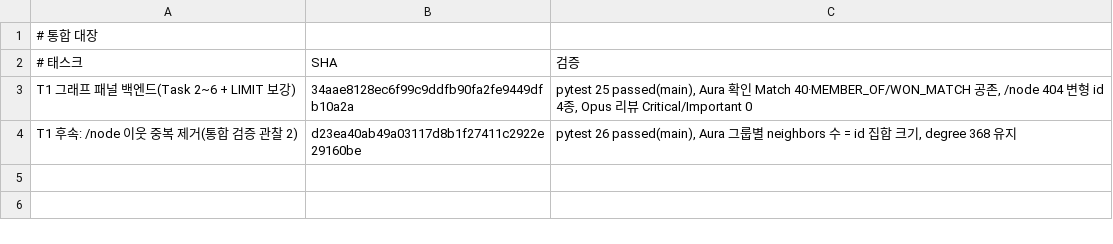
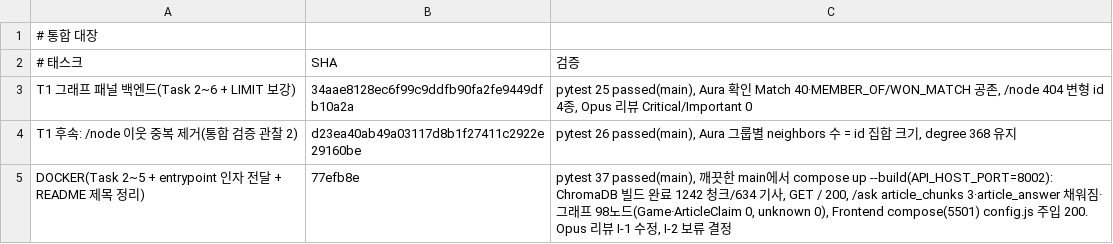
Before and after one commit to LCK-Project/Backend, a TSV file: docs/task-integration-ledger.tsv, drawn as a sheet.

```diff
--- a/docs/task-integration-ledger.tsv
+++ b/docs/task-integration-ledger.tsv
@@ -4 +4,2 @@ T1 그래프 패널 백엔드(Task 2~6 + LIMIT 보강)	34aae8128ec6f99c9ddfb90fa
 T1 후속: /node 이웃 중복 제거(통합 검증 관찰 2)	d23ea40ab49a03117d8b1f27411c2922e29160be	pytest 26 passed(main), Aura 그룹별 neighbors 수 = id 집합 크기, degree 368 유지
+DOCKER(Task 2~5 + entrypoint 인자 전달 + README 제목 정리)	77efb8e	pytest 37 passed(main), 깨끗한 main에서 compose up --build(API_HOST_PORT=8002): ChromaDB 빌드 완료 1242 청크/634 기사, GET / 200, /ask article_chunks 3·article_answer 채워짐·그래프 98노드(Game·ArticleClaim 0, unknown 0), Frontend compose(5501) config.js 주입 200. Opus 리뷰 I-1 수정, I-2 보류 결정
```
